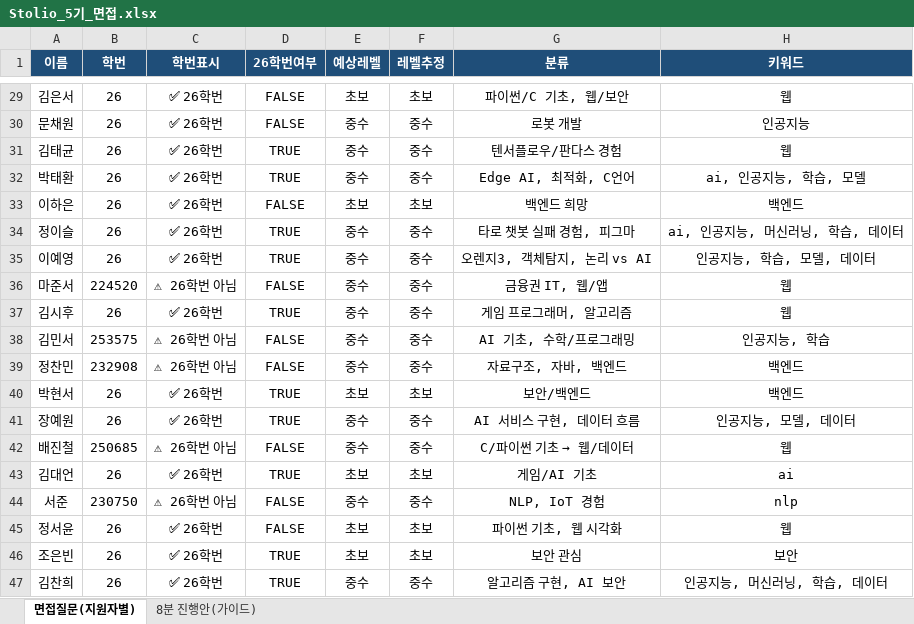
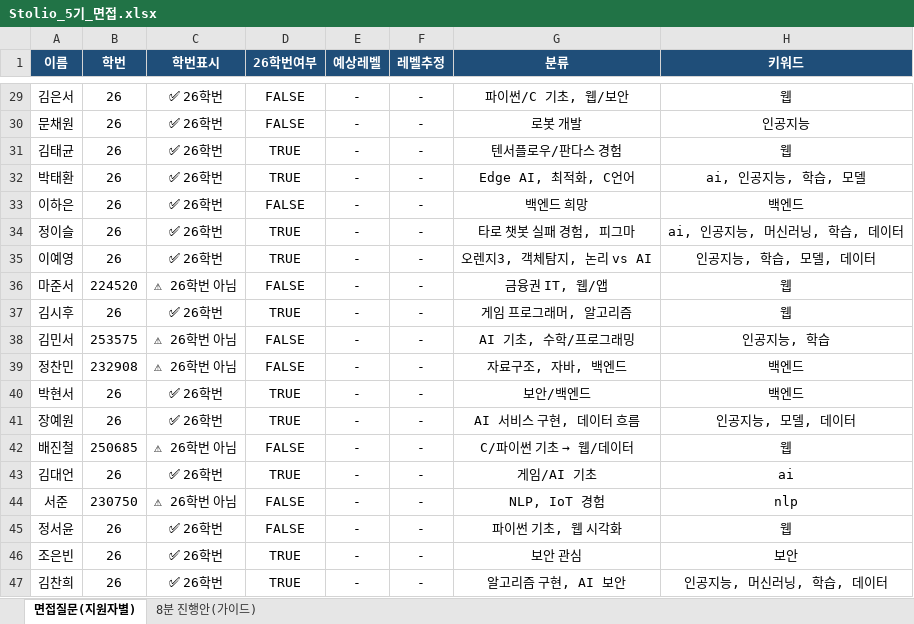
Before and after one commit to Kimuhwan/stolio-interview, an Excel workbook: Stolio_5기_면접.xlsx, sheet 면접질문(지원자별), drawn as a sheet; only a part is shown, gaps mark what is left out; values as stored, in another font and other column widths than the file's, no borders; conditional formats not drawn; the diff covers the shown part only; the diff names each change by its address in the sheet, - before the commit and + after, or states it on an @@ line.

```diff
--- a/Stolio_5기_면접.xlsx (sheet 면접질문(지원자별))
+++ b/Stolio_5기_면접.xlsx (sheet 면접질문(지원자별))
-E29 (예상레벨): 초보
+E29 (예상레벨): -
-F29 (레벨추정): 초보
+F29 (레벨추정): -
-E30:E32 (예상레벨): 중수
+E30:E32 (예상레벨): -
-F30:F32 (레벨추정): 중수
+F30:F32 (레벨추정): -
-E33 (예상레벨): 초보
+E33 (예상레벨): -
-F33 (레벨추정): 초보
+F33 (레벨추정): -
-E34:E39 (예상레벨): 중수
+E34:E39 (예상레벨): -
-F34:F39 (레벨추정): 중수
+F34:F39 (레벨추정): -
-E40 (예상레벨): 초보
+E40 (예상레벨): -
-F40 (레벨추정): 초보
+F40 (레벨추정): -
-E41:E42 (예상레벨): 중수
+E41:E42 (예상레벨): -
-F41:F42 (레벨추정): 중수
+F41:F42 (레벨추정): -
-E43 (예상레벨): 초보
+E43 (예상레벨): -
-F43 (레벨추정): 초보
+F43 (레벨추정): -
-E44 (예상레벨): 중수
+E44 (예상레벨): -
-F44 (레벨추정): 중수
+F44 (레벨추정): -
-E45:E46 (예상레벨): 초보
+E45:E46 (예상레벨): -
-F45:F46 (레벨추정): 초보
+F45:F46 (레벨추정): -
-E47 (예상레벨): 중수
+E47 (예상레벨): -
-F47 (레벨추정): 중수
+F47 (레벨추정): -
```
Also changed, not shown: 54 edited cells elsewhere in this sheet, 1 other file.
